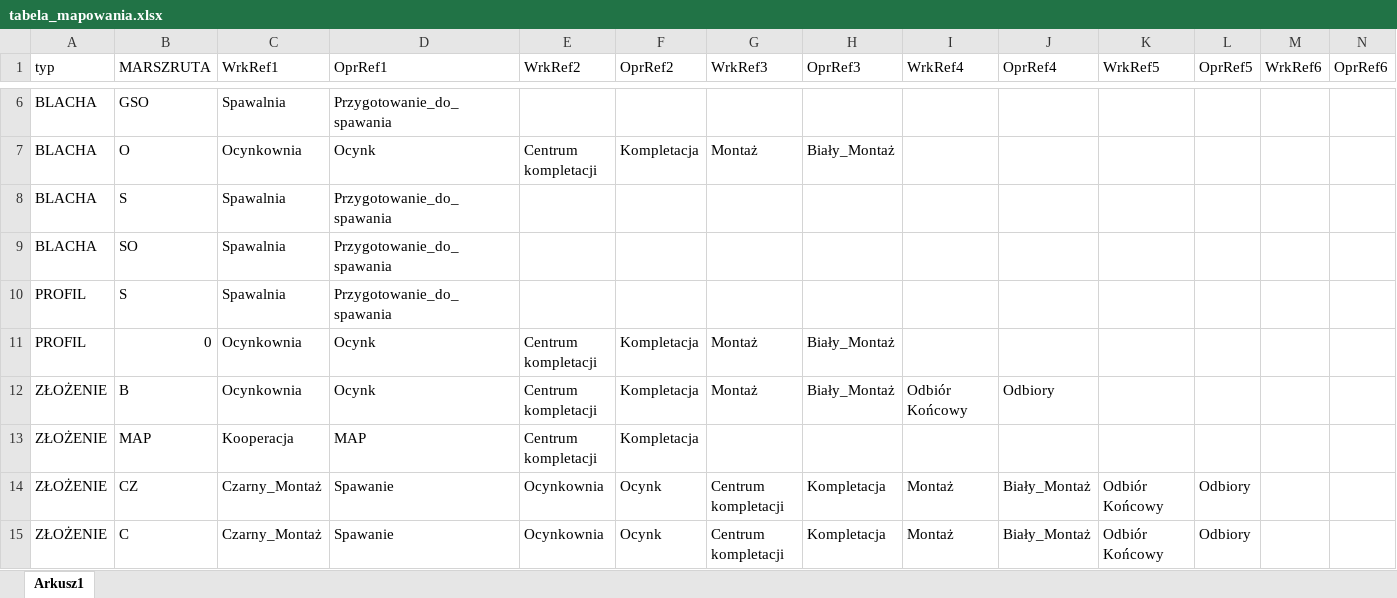
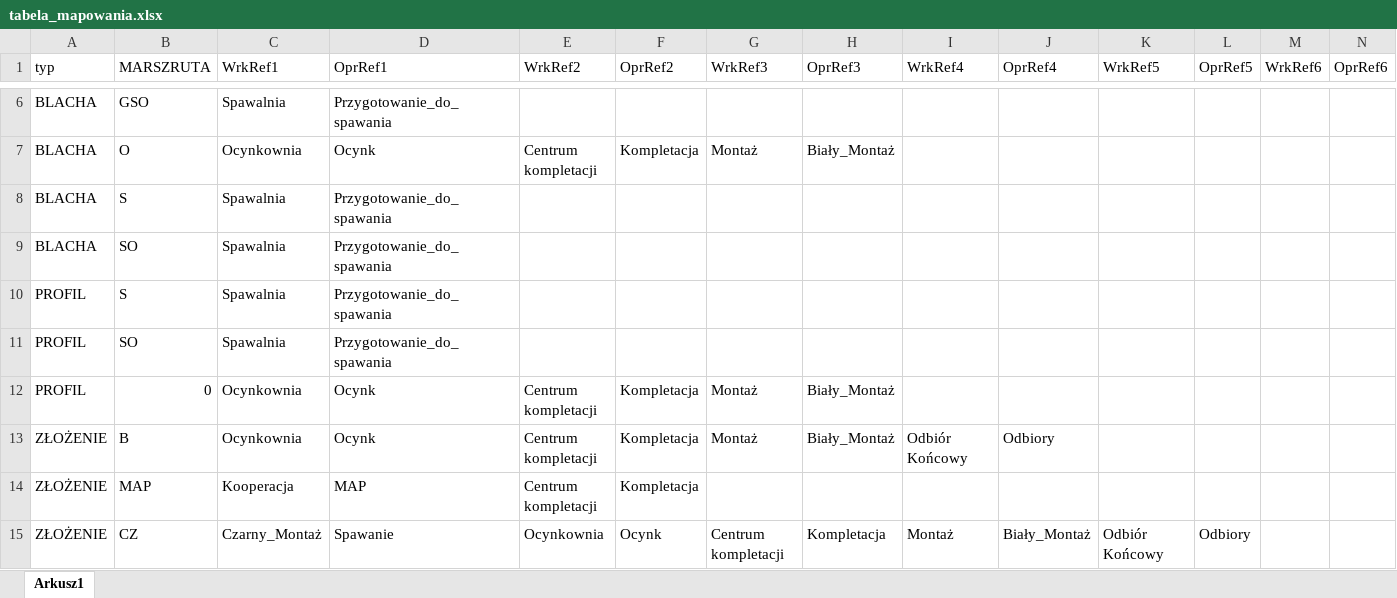
Before and after one commit to pkonieczny007/INTEGRA_ASSEMBLY, an Excel workbook: tabela_mapowania.xlsx, sheet Arkusz1, drawn as a sheet; only a part is shown, gaps mark what is left out; the shorter side is filled out with more unchanged rows; values as stored, in another font and other column widths than the file's, no borders; rows hold the shown columns only; the diff names each change by its address in the sheet, - before the commit and + after, or states it on an @@ line.

Commit message:
Add files via upload

```diff
--- a/tabela_mapowania.xlsx (sheet Arkusz1)
+++ b/tabela_mapowania.xlsx (sheet Arkusz1)
+row 11: PROFIL | SO | Spawalnia | Przygotowanie_do_spawania
```
